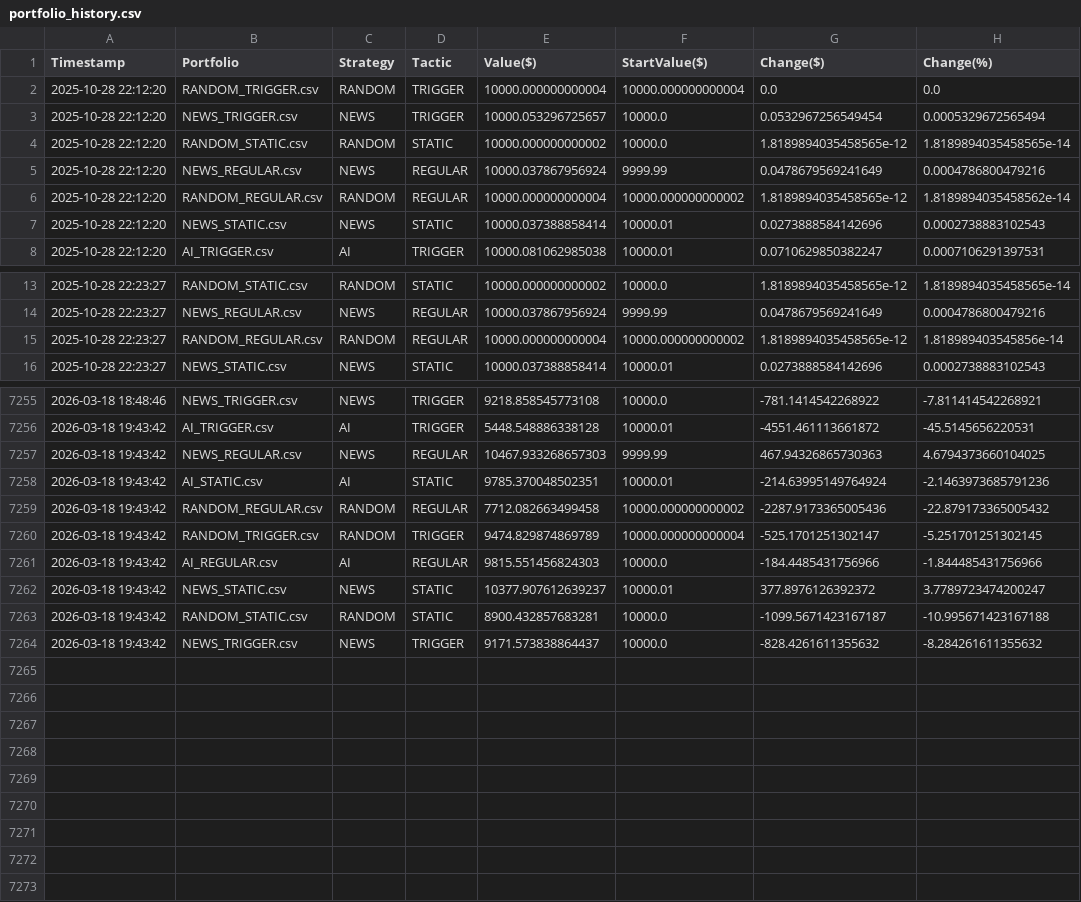
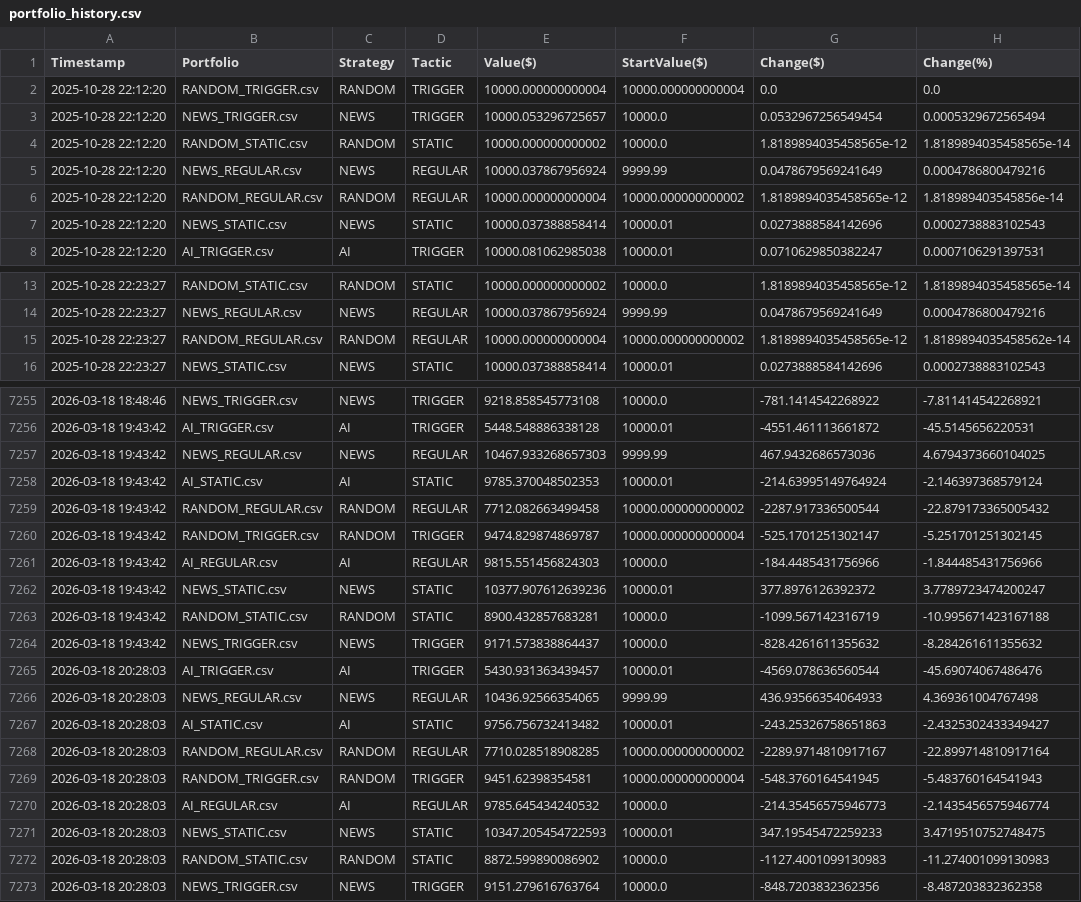
Before and after one commit to borawskiD/AI_STOCK_BOT, a CSV file: results/portfolio_history.csv, drawn as a sheet; only a part is shown, gaps mark what is left out; the diff covers the shown part only.

Commit message:
Auto updated portfolio values (Wed Mar 18 20:28:09 UTC 2026)

```diff
--- a/results/portfolio_history.csv
+++ b/results/portfolio_history.csv
@@ -5,3 +5,3 @@ Timestamp,Portfolio,Strategy,Tactic,Value($),StartValue($),Change($),Change(%)
 2025-10-28 22:12:20,NEWS_REGULAR.csv,NEWS,REGULAR,10000.037867956924,9999.99,0.0478679569241649,0.0004786800479216
-2025-10-28 22:12:20,RANDOM_REGULAR.csv,RANDOM,REGULAR,10000.000000000004,10000.000000000002,1.8189894035458565e-12,1.8189894035458562e-14
+2025-10-28 22:12:20,RANDOM_REGULAR.csv,RANDOM,REGULAR,10000.000000000004,10000.000000000002,1.8189894035458565e-12,1.818989403545856e-14
 2025-10-28 22:12:20,NEWS_STATIC.csv,NEWS,STATIC,10000.037388858414,10000.01,0.0273888584142696,0.0002738883102543
@@ -14,3 +14,3 @@ Timestamp,Portfolio,Strategy,Tactic,Value($),StartValue($),Change($),Change(%)
 2025-10-28 22:23:27,NEWS_REGULAR.csv,NEWS,REGULAR,10000.037867956924,9999.99,0.0478679569241649,0.0004786800479216
-2025-10-28 22:23:27,RANDOM_REGULAR.csv,RANDOM,REGULAR,10000.000000000004,10000.000000000002,1.8189894035458565e-12,1.818989403545856e-14
+2025-10-28 22:23:27,RANDOM_REGULAR.csv,RANDOM,REGULAR,10000.000000000004,10000.000000000002,1.8189894035458565e-12,1.8189894035458562e-14
 2025-10-28 22:23:27,NEWS_STATIC.csv,NEWS,STATIC,10000.037388858414,10000.01,0.0273888584142696,0.0002738883102543
@@ -7256,9 +7256,18 @@ Timestamp,Portfolio,Strategy,Tactic,Value($),StartValue($),Change($),Change(%)
 2026-03-18 19:43:42,AI_TRIGGER.csv,AI,TRIGGER,5448.548886338128,10000.01,-4551.461113661872,-45.5145656220531
-2026-03-18 19:43:42,NEWS_REGULAR.csv,NEWS,REGULAR,10467.933268657303,9999.99,467.94326865730363,4.6794373660104025
-2026-03-18 19:43:42,AI_STATIC.csv,AI,STATIC,9785.370048502351,10000.01,-214.63995149764924,-2.1463973685791236
-2026-03-18 19:43:42,RANDOM_REGULAR.csv,RANDOM,REGULAR,7712.082663499458,10000.000000000002,-2287.9173365005436,-22.879173365005432
-2026-03-18 19:43:42,RANDOM_TRIGGER.csv,RANDOM,TRIGGER,9474.829874869789,10000.000000000004,-525.1701251302147,-5.251701251302145
+2026-03-18 19:43:42,NEWS_REGULAR.csv,NEWS,REGULAR,10467.933268657303,9999.99,467.9432686573036,4.6794373660104025
+2026-03-18 19:43:42,AI_STATIC.csv,AI,STATIC,9785.370048502353,10000.01,-214.63995149764924,-2.146397368579124
+2026-03-18 19:43:42,RANDOM_REGULAR.csv,RANDOM,REGULAR,7712.082663499458,10000.000000000002,-2287.917336500544,-22.879173365005432
+2026-03-18 19:43:42,RANDOM_TRIGGER.csv,RANDOM,TRIGGER,9474.829874869787,10000.000000000004,-525.1701251302147,-5.251701251302145
 2026-03-18 19:43:42,AI_REGULAR.csv,AI,REGULAR,9815.551456824303,10000.0,-184.4485431756966,-1.844485431756966
-2026-03-18 19:43:42,NEWS_STATIC.csv,NEWS,STATIC,10377.907612639237,10000.01,377.8976126392372,3.7789723474200247
-2026-03-18 19:43:42,RANDOM_STATIC.csv,RANDOM,STATIC,8900.432857683281,10000.0,-1099.5671423167187,-10.995671423167188
+2026-03-18 19:43:42,NEWS_STATIC.csv,NEWS,STATIC,10377.907612639236,10000.01,377.8976126392372,3.7789723474200247
+2026-03-18 19:43:42,RANDOM_STATIC.csv,RANDOM,STATIC,8900.432857683281,10000.0,-1099.567142316719,-10.995671423167188
 2026-03-18 19:43:42,NEWS_TRIGGER.csv,NEWS,TRIGGER,9171.573838864437,10000.0,-828.4261611355632,-8.284261611355632
+2026-03-18 20:28:03,AI_TRIGGER.csv,AI,TRIGGER,5430.931363439457,10000.01,-4569.078636560544,-45.69074067486476
+2026-03-18 20:28:03,NEWS_REGULAR.csv,NEWS,REGULAR,10436.92566354065,9999.99,436.93566354064933,4.369361004767498
+2026-03-18 20:28:03,AI_STATIC.csv,AI,STATIC,9756.756732413482,10000.01,-243.25326758651863,-2.4325302433349427
+2026-03-18 20:28:03,RANDOM_REGULAR.csv,RANDOM,REGULAR,7710.028518908285,10000.000000000002,-2289.9714810917167,-22.899714810917164
+2026-03-18 20:28:03,RANDOM_TRIGGER.csv,RANDOM,TRIGGER,9451.62398354581,10000.000000000004,-548.3760164541945,-5.483760164541943
+2026-03-18 20:28:03,AI_REGULAR.csv,AI,REGULAR,9785.645434240532,10000.0,-214.35456575946773,-2.1435456575946774
+2026-03-18 20:28:03,NEWS_STATIC.csv,NEWS,STATIC,10347.205454722593,10000.01,347.19545472259233,3.4719510752748475
+2026-03-18 20:28:03,RANDOM_STATIC.csv,RANDOM,STATIC,8872.599890086902,10000.0,-1127.4001099130983,-11.274001099130983
+2026-03-18 20:28:03,NEWS_TRIGGER.csv,NEWS,TRIGGER,9151.279616763764,10000.0,-848.7203832362356,-8.487203832362358
```
Also changed, not shown: 12 edited cells elsewhere in this file, results/history_AI_REGULAR.csv, results/history_AI_STATIC.csv, 7 other files.
